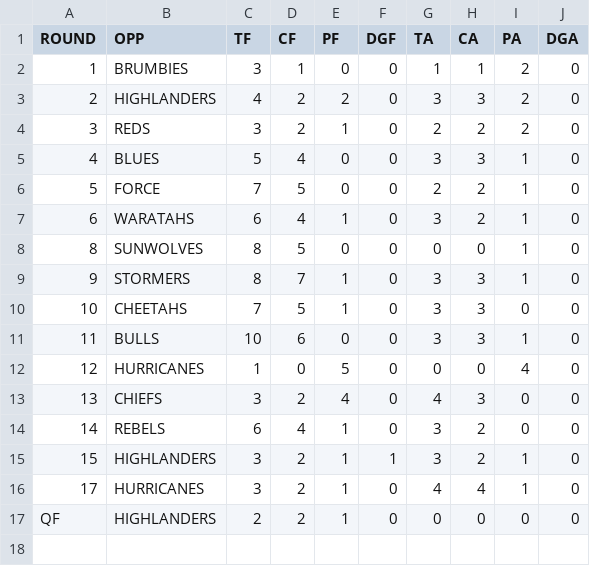
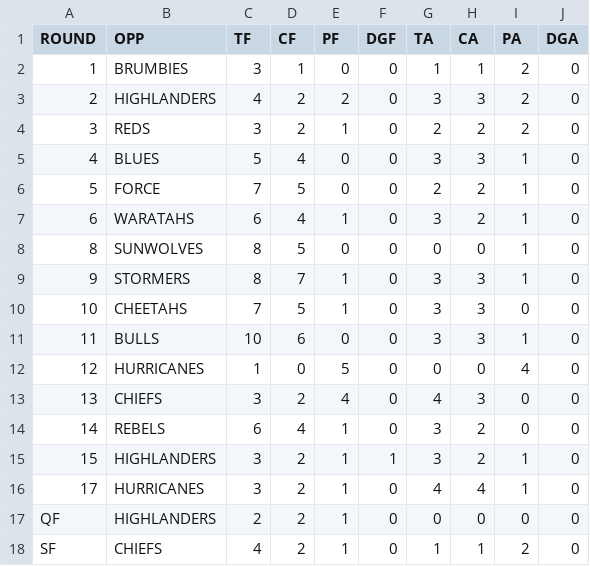
Before and after one commit to JoeJimFlood/RugbyPredictifier, a CSV file: 2017SuperRugby/teamcsvs/CRUSADERS.csv, drawn as a sheet; the diff names each change by its address in the sheet, - before the commit and + after, or states it on an @@ line.

```diff
--- a/2017SuperRugby/teamcsvs/CRUSADERS.csv
+++ b/2017SuperRugby/teamcsvs/CRUSADERS.csv
+row 18: SF | CHIEFS | 4 | 2 | 1 | 0 | 1 | 1 | 2 | 0
```
Also changed, not shown: 2017SuperRugby/teamcsvs/CHIEFS.csv, 2017SuperRugby/teamcsvs/HURRICANES.csv, 5 other files.
